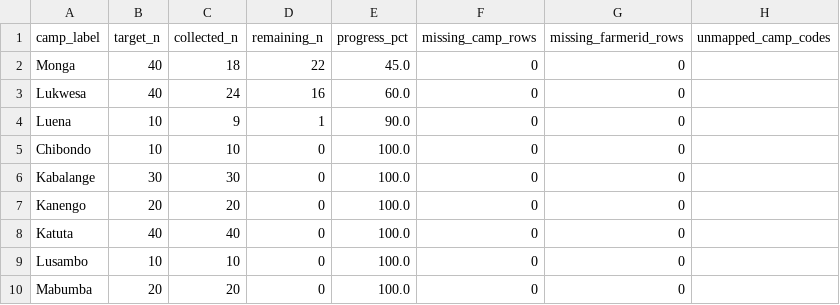
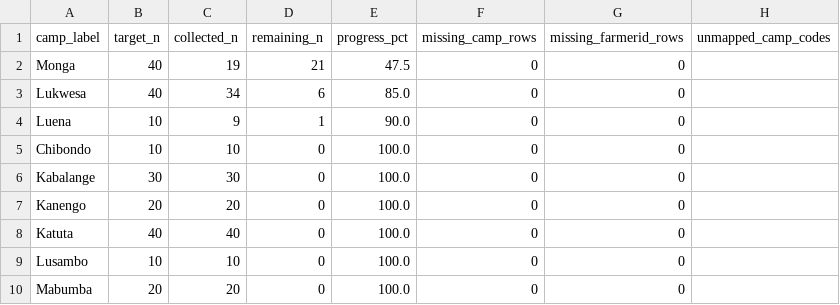
Before and after one commit to Ryota-uni/kobo_update, a CSV file: docs/luapula_progress.csv, drawn as a sheet.

```diff
--- a/docs/luapula_progress.csv
+++ b/docs/luapula_progress.csv
@@ -1,4 +1,4 @@
 camp_label,target_n,collected_n,remaining_n,progress_pct,missing_camp_rows,missing_farmerid_rows,unmapped_camp_codes
-Monga,40,18,22,45.0,0,0,
-Lukwesa,40,24,16,60.0,0,0,
+Monga,40,19,21,47.5,0,0,
+Lukwesa,40,34,6,85.0,0,0,
 Luena,10,9,1,90.0,0,0,
```
Also changed, not shown: 2 other files.
